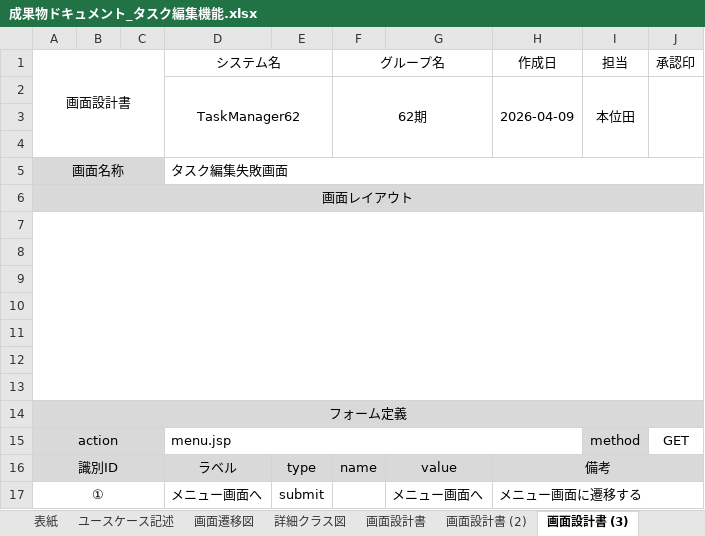
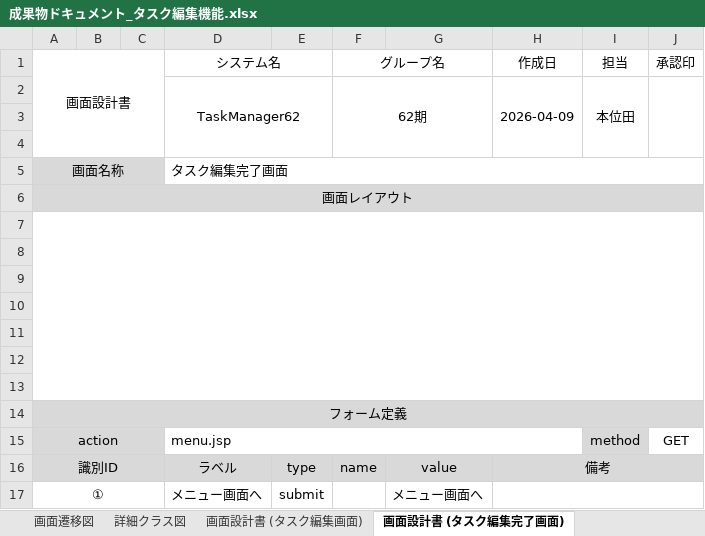
Before and after one commit to comsize-honiden/TaskManager62, an Excel workbook: document/成果物ドキュメント_タスク編集機能.xlsx, sheet 画面設計書 (タスク編集完了画面), drawn as a sheet; values as stored, in another font and other column widths than the file's, no borders; charts and pictures not drawn; the diff names each change by its address in the sheet, - before the commit and + after, or states it on an @@ line.

```diff
--- a/document/成果物ドキュメント_タスク編集機能.xlsx (sheet 画面設計書 (タスク編集完了画面))
+++ b/document/成果物ドキュメント_タスク編集機能.xlsx (sheet 画面設計書 (タスク編集完了画面))
-sheet tab: 画面設計書
+sheet tab: 画面設計書 (タスク編集画面)
-sheet tab: 画面設計書 (3)
+sheet tab: 画面設計書 (タスク編集完了画面)
-D5 (システム名): タスク編集失敗画面
+D5 (システム名): タスク編集完了画面
-H17 (作成日): メニュー画面に遷移する
+H17 (作成日): (empty)
```
Also changed, not shown: sheet 画面設計書 (タスク編集画面), sheet ユースケース記述, sheet 画面設計書 (タスク編集エラー画面), sheet 表紙, other sheet tabs, charts or pictures.
